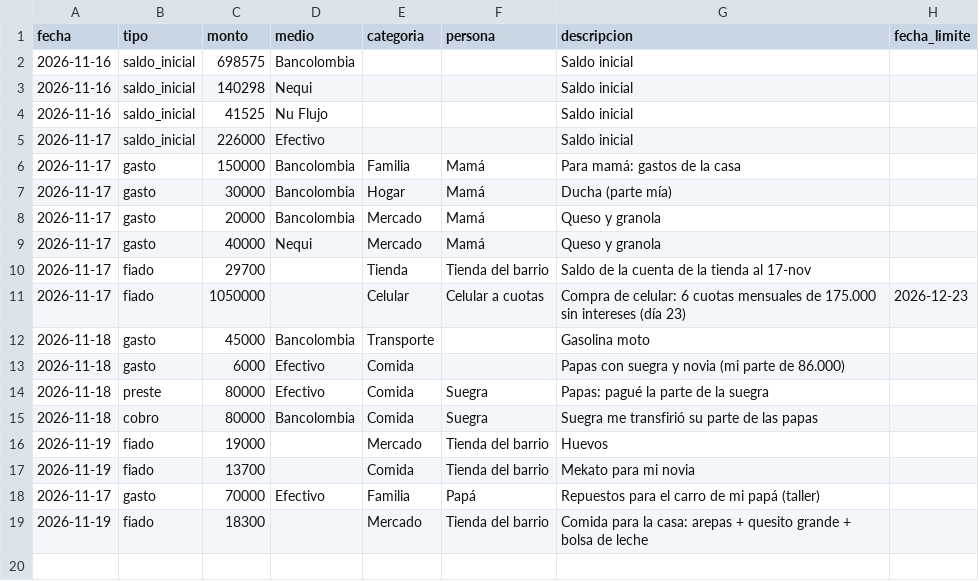
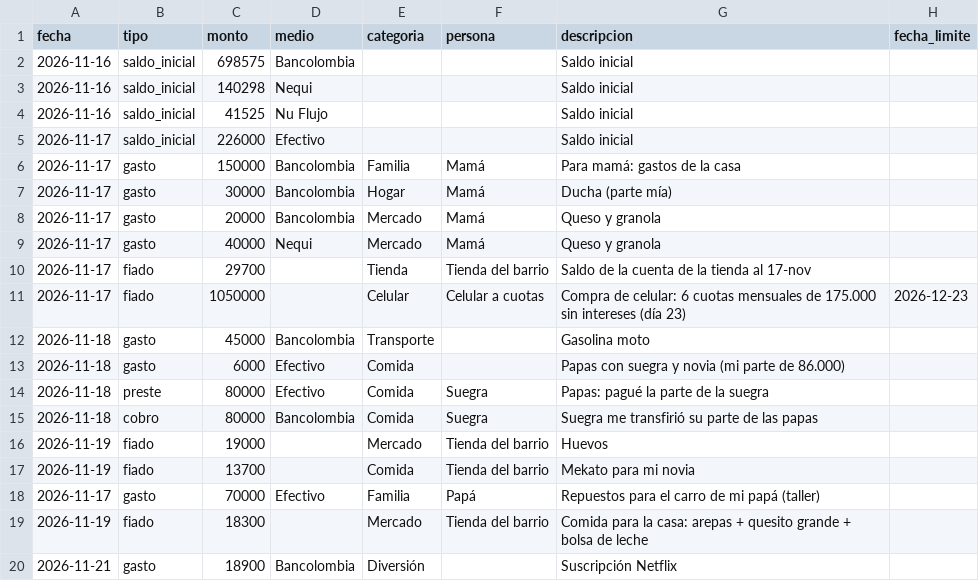
Before and after one commit to daestrada3535-ops/Repositorio-, a CSV file: datos/movimientos.csv, drawn as a sheet; the diff names each change by its address in the sheet, - before the commit and + after, or states it on an @@ line.

```diff
--- a/datos/movimientos.csv
+++ b/datos/movimientos.csv
+row 20: 2026-11-21 | gasto | 18900 | Bancolombia | Diversión |  | Suscripción Netflix
```
Also changed, not shown: datos/pendientes.csv, 2 other files.
